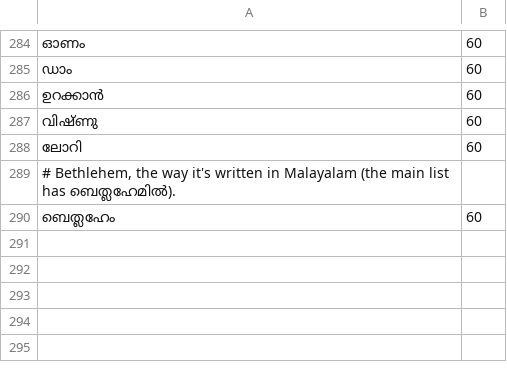
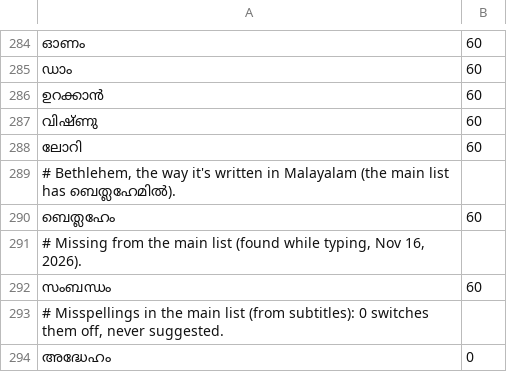
Before and after one commit to rag-creation/ezhuthola, a TSV file: app/src/main/assets/ml_extra_words.tsv, drawn as a sheet; only a part is shown, gaps mark what is left out.

Commit message:
sambandham gives സംബന്ധം; switch off misspellings like അദ്ധേഹം (#28)
ml_extra_words.tsv can now turn a word off with count 0, for misspellings
that came into the main list from subtitles. ദ്ദ is matched when typed as
d or dh (adeham, adheham).

```diff
--- a/app/src/main/assets/ml_extra_words.tsv
+++ b/app/src/main/assets/ml_extra_words.tsv
@@ -290 +290,5 @@
 ബെത്ലഹേം	60
+# Missing from the main list (found while typing, Nov 16, 2026).
+സംബന്ധം	60
+# Misspellings in the main list (from subtitles): 0 switches them off, never suggested.
+അദ്ധേഹം	0
```
Also changed, not shown: 3 other files.
